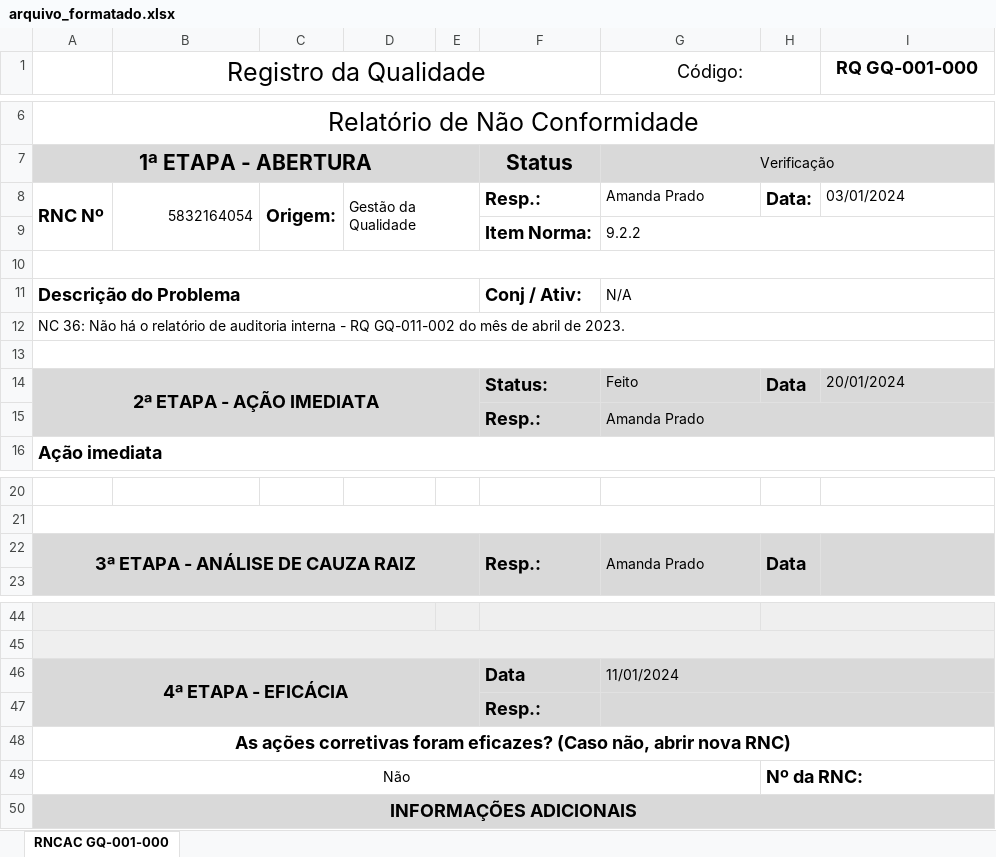
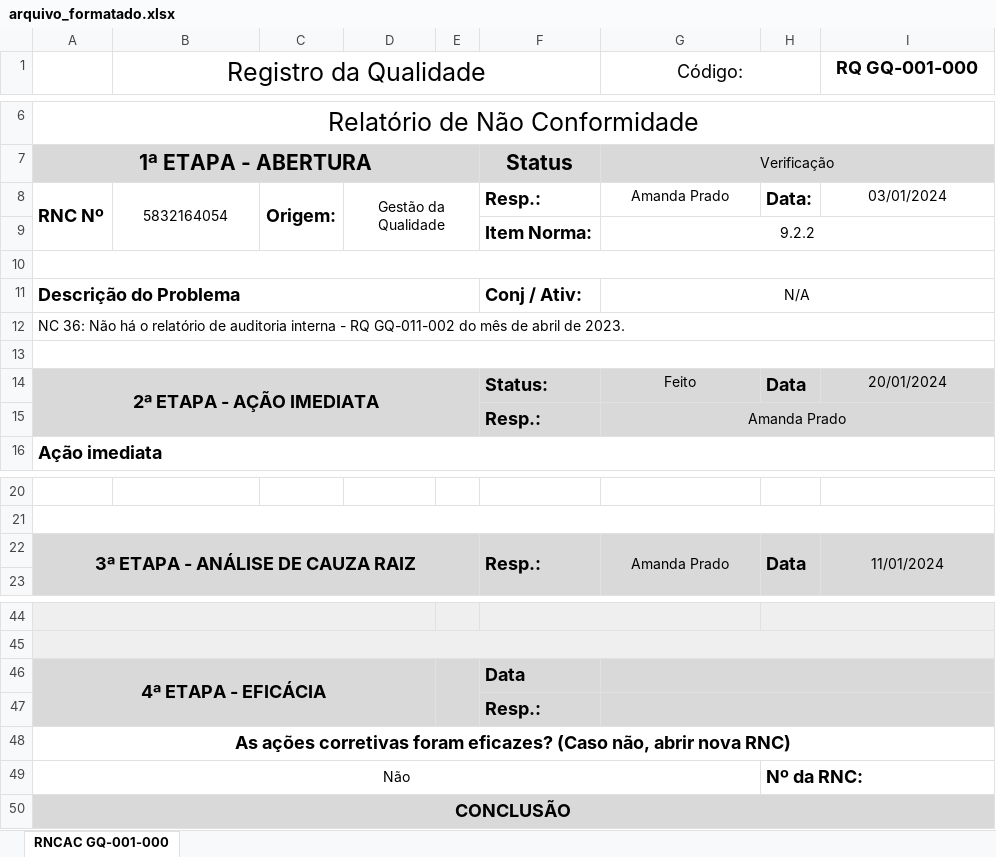
Before and after one commit to Cemag-pcp/formatar_RNCAC, an Excel workbook: arquivo_formatado.xlsx, sheet RNCAC GQ-001-000, drawn as a sheet; only a part is shown, gaps mark what is left out; values as stored, in another font and other column widths than the file's, no borders; charts and pictures not drawn; the diff names each change by its address in the sheet, - before the commit and + after, or states it on an @@ line.

Commit message:
novo formato excel

```diff
--- a/arquivo_formatado.xlsx (sheet RNCAC GQ-001-000)
+++ b/arquivo_formatado.xlsx (sheet RNCAC GQ-001-000)
-B8 alignment: right
+B8 alignment: center
-D8 alignment: left
+D8 alignment: center
-G8:G9 alignment: left
+G8:G9 alignment: center
-I8 alignment: left
+I8 alignment: center
-G11 alignment: left
+G11 alignment: center
-G14:G15 alignment: left
+G14:G15 alignment: center
-I14 alignment: left
+I14 alignment: center
-G22 alignment: left
+G22 alignment: center
-I22 (RQ GQ-001-000): (empty)
+I22 (RQ GQ-001-000): 11/01/2024
-A46:E47 merged
+A46:D47 merged
-E46 fill: none
+E46 fill: #D9D9D9
+E46:E47 merged
-G46 (Código:): 11/01/2024
+G46 (Código:): (empty)
-A50: INFORMAÇÕES ADICIONAIS
+A50: CONCLUSÃO
```
Also changed, not shown: modelo_final_v2.xlsx, 1 other file.
